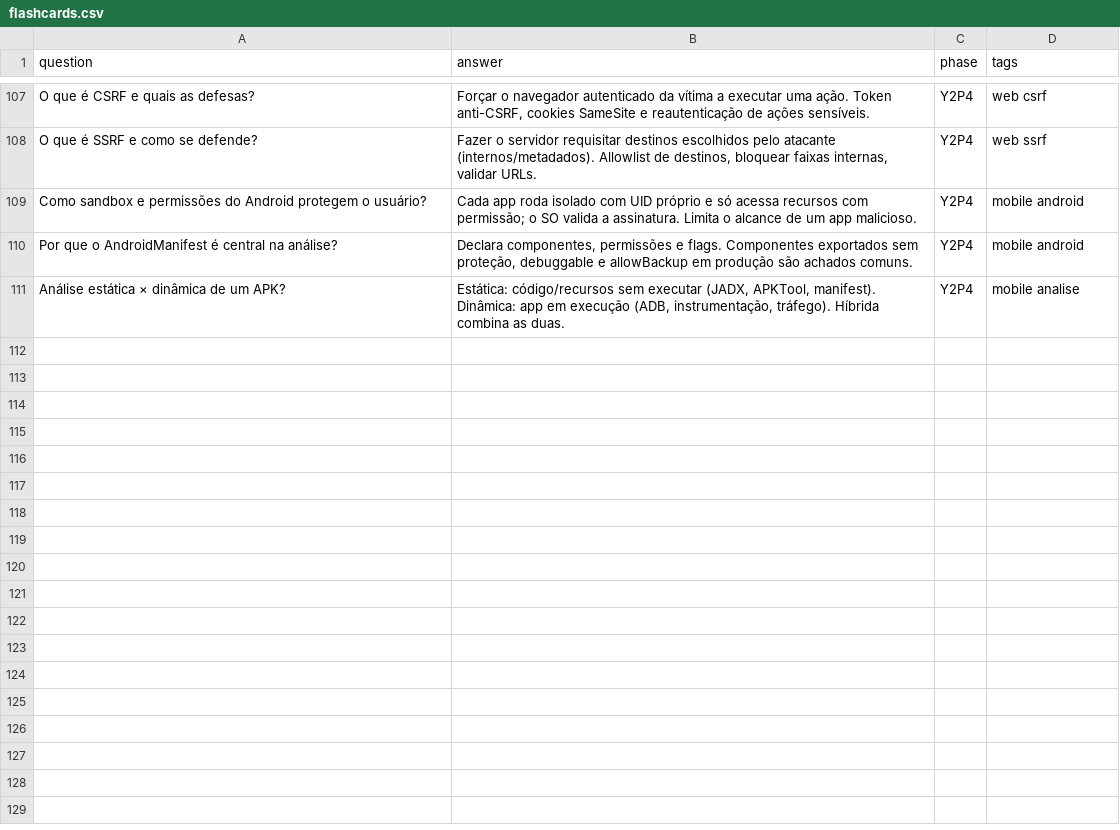
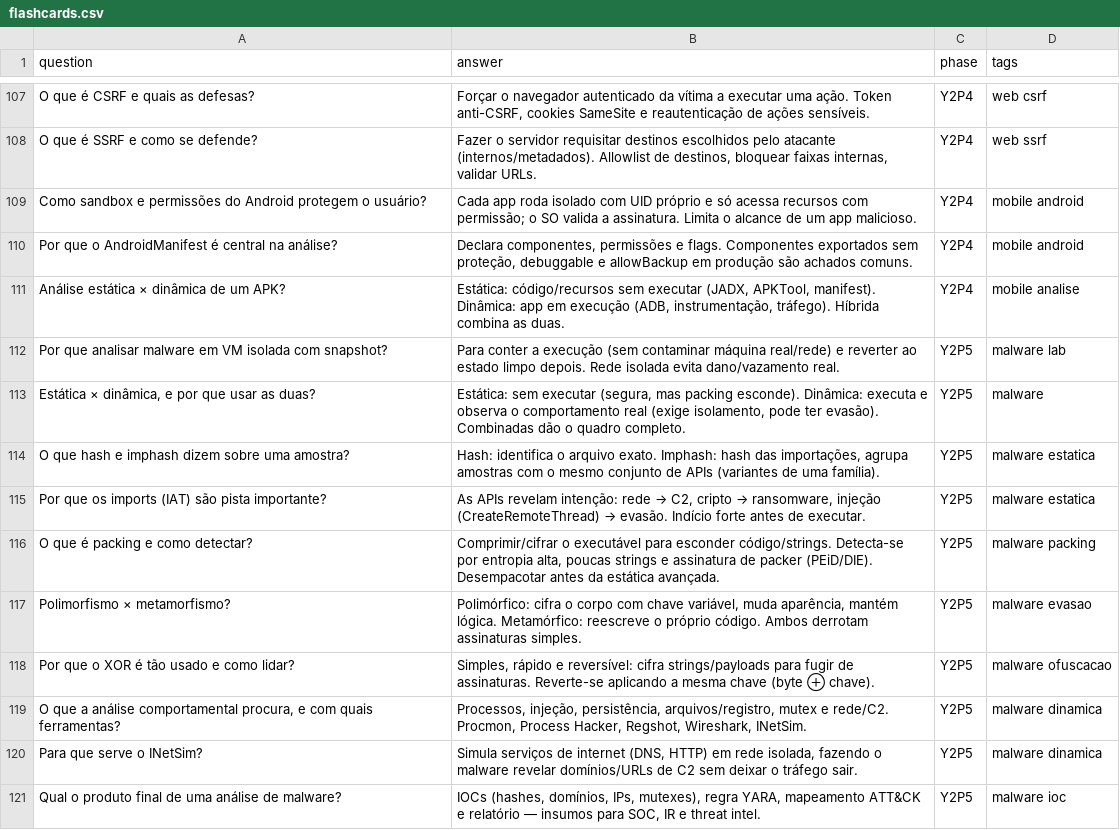
Before and after one commit to LeoneDutra/fiap-cybersecurity-notes, a CSV file: review/flashcards.csv, drawn as a sheet; only a part is shown, gaps mark what is left out.

```diff
--- a/review/flashcards.csv
+++ b/review/flashcards.csv
@@ -111 +111,11 @@ Por que o AndroidManifest é central na análise?,"Declara componentes, permiss
 Análise estática × dinâmica de um APK?,"Estática: código/recursos sem executar (JADX, APKTool, manifest). Dinâmica: app em execução (ADB, instrumentação, tráfego). Híbrida combina as duas.",Y2P4,mobile analise
+Por que analisar malware em VM isolada com snapshot?,Para conter a execução (sem contaminar máquina real/rede) e reverter ao estado limpo depois. Rede isolada evita dano/vazamento real.,Y2P5,malware lab
+"Estática × dinâmica, e por que usar as duas?","Estática: sem executar (segura, mas packing esconde). Dinâmica: executa e observa o comportamento real (exige isolamento, pode ter evasão). Combinadas dão o quadro completo.",Y2P5,malware
+O que hash e imphash dizem sobre uma amostra?,"Hash: identifica o arquivo exato. Imphash: hash das importações, agrupa amostras com o mesmo conjunto de APIs (variantes de uma família).",Y2P5,malware estatica
+Por que os imports (IAT) são pista importante?,"As APIs revelam intenção: rede → C2, cripto → ransomware, injeção (CreateRemoteThread) → evasão. Indício forte antes de executar.",Y2P5,malware estatica
+O que é packing e como detectar?,"Comprimir/cifrar o executável para esconder código/strings. Detecta-se por entropia alta, poucas strings e assinatura de packer (PEiD/DIE). Desempacotar antes da estática avançada.",Y2P5,malware packing
+Polimorfismo × metamorfismo?,"Polimórfico: cifra o corpo com chave variável, muda aparência, mantém lógica. Metamórfico: reescreve o próprio código. Ambos derrotam assinaturas simples.",Y2P5,malware evasao
+Por que o XOR é tão usado e como lidar?,"Simples, rápido e reversível: cifra strings/payloads para fugir de assinaturas. Reverte-se aplicando a mesma chave (byte ⊕ chave).",Y2P5,malware ofuscacao
+"O que a análise comportamental procura, e com quais ferramentas?","Processos, injeção, persistência, arquivos/registro, mutex e rede/C2. Procmon, Process Hacker, Regshot, Wireshark, INetSim.",Y2P5,malware dinamica
+Para que serve o INetSim?,"Simula serviços de internet (DNS, HTTP) em rede isolada, fazendo o malware revelar domínios/URLs de C2 sem deixar o tráfego sair.",Y2P5,malware dinamica
+Qual o produto final de uma análise de malware?,"IOCs (hashes, domínios, IPs, mutexes), regra YARA, mapeamento ATT&CK e relatório — insumos para SOC, IR e threat intel.",Y2P5,malware ioc
```
Also changed, not shown: glossary/glossary.csv, 3 other files.
